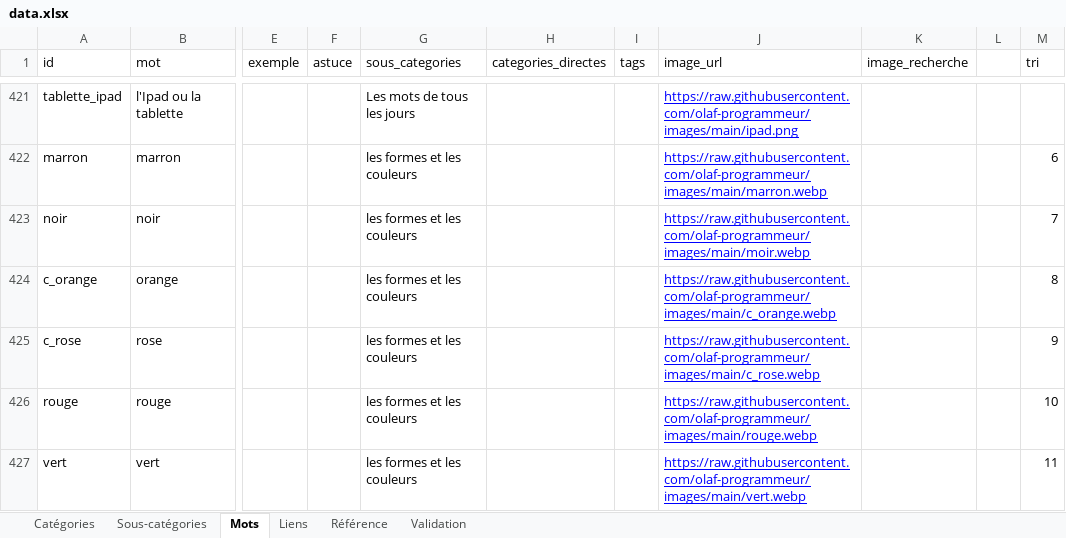
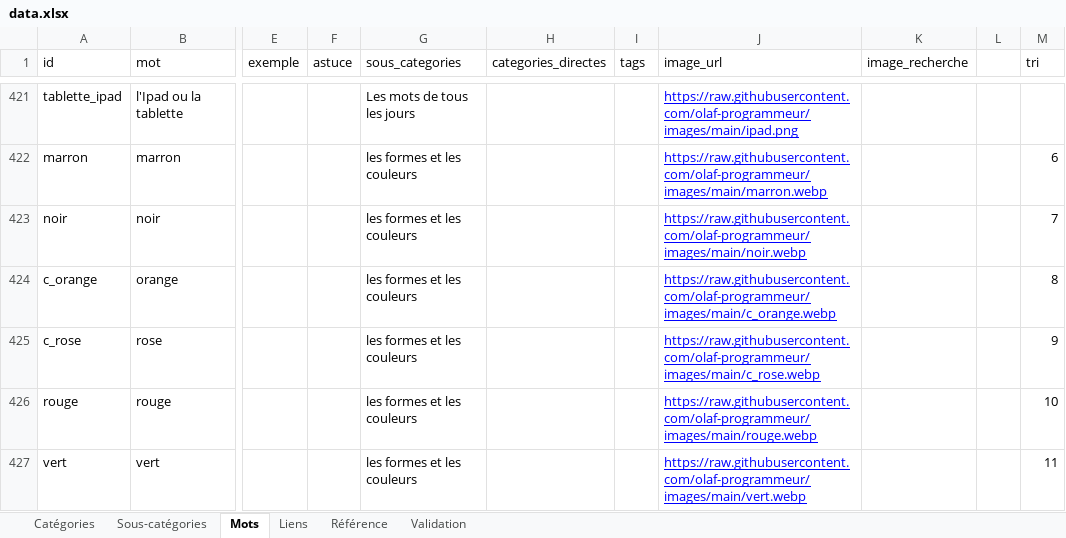
Before and after one commit to olaf-programmeur/vocab-app, an Excel workbook: public/data.xlsx, sheet Mots, drawn as a sheet; only a part is shown, gaps mark what is left out; values as stored, in another font and other column widths than the file's, no borders; the diff names each change by its address in the sheet, - before the commit and + after, or states it on an @@ line.

Commit message:
Add files via upload

```diff
--- a/public/data.xlsx (sheet Mots)
+++ b/public/data.xlsx (sheet Mots)
-J423 (image_url): https://raw.githubusercontent.com/olaf-programmeur/images/main/moir.webp
+J423 (image_url): https://raw.githubusercontent.com/olaf-programmeur/images/main/noir.webp
```
